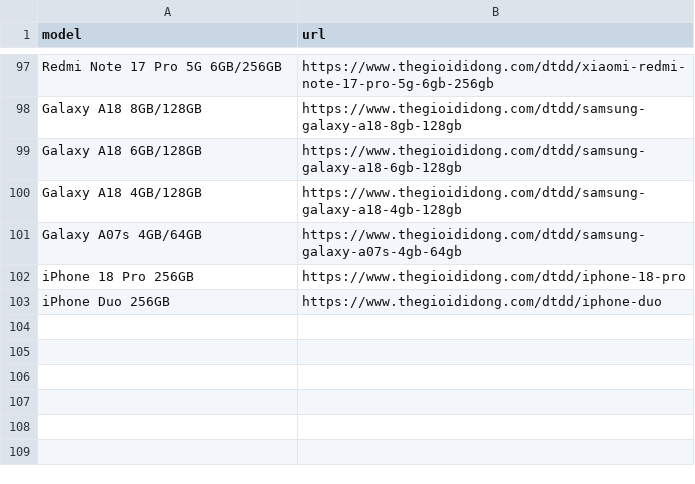
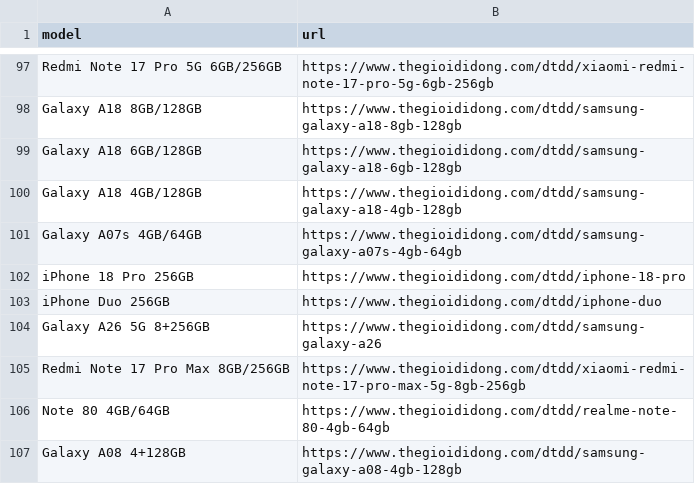
Before and after one commit to datle90745/tgdd-khuyen-mai, a CSV file: scraper/products.csv, drawn as a sheet; only a part is shown, gaps mark what is left out.

```diff
--- a/scraper/products.csv
+++ b/scraper/products.csv
@@ -103 +103,5 @@ iPhone 18 Pro 256GB,https://www.thegioididong.com/dtdd/iphone-18-pro
 iPhone Duo 256GB,https://www.thegioididong.com/dtdd/iphone-duo
+Galaxy A26 5G 8+256GB,https://www.thegioididong.com/dtdd/samsung-galaxy-a26
+Redmi Note 17 Pro Max 8GB/256GB,https://www.thegioididong.com/dtdd/xiaomi-redmi-note-17-pro-max-5g-8gb-256gb
+Note 80 4GB/64GB,https://www.thegioididong.com/dtdd/realme-note-80-4gb-64gb
+Galaxy A08 4+128GB,https://www.thegioididong.com/dtdd/samsung-galaxy-a08-4gb-128gb
```
Also changed, not shown: 51 other files.
